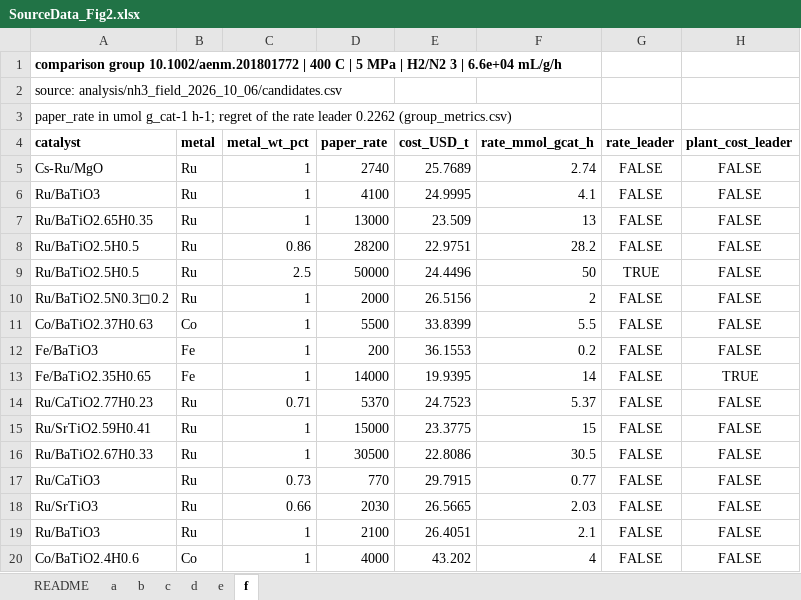
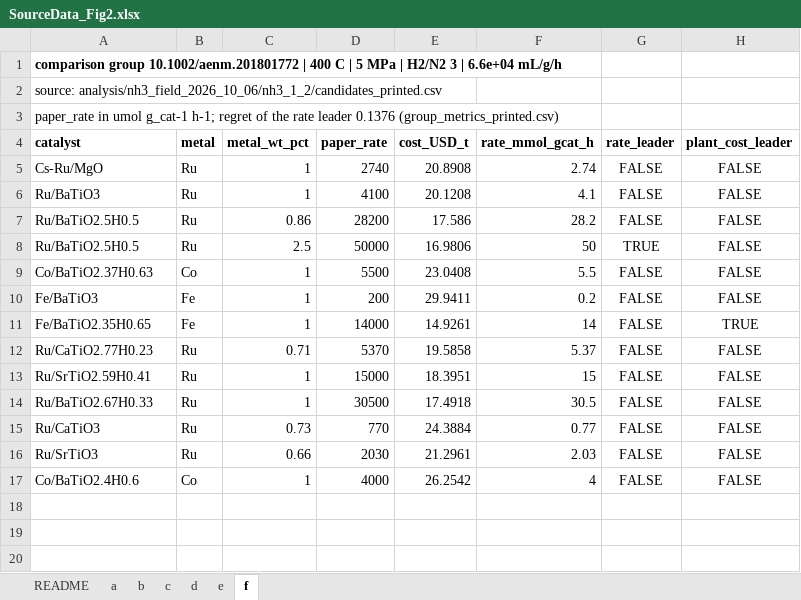
Before and after one commit to stloendays/Catalyst-Essay, an Excel workbook: source_data/SourceData_Fig2.xlsx, sheet f, drawn as a sheet; values as stored, in another font and other column widths than the file's, no borders; removed rows and columns are numbered as before the commit, all else as after; the diff names each change by its address in the sheet, - before the commit and + after, or states it on an @@ line.

```diff
--- a/source_data/SourceData_Fig2.xlsx (sheet f)
+++ b/source_data/SourceData_Fig2.xlsx (sheet f)
-A2 (catalyst): source: analysis/nh3_field_2026_10_06/candidates.csv
+A2 (catalyst): source: analysis/nh3_field_2026_10_06/nh3_1_2/candidates_printed.csv
-A3 (catalyst): …rate leader 0.2262 (group_metrics.csv)
+A3 (catalyst): …rate leader 0.1376 (group_metrics_printed.csv)
-E5 (cost_USD_t): 25.7689
+E5 (cost_USD_t): 20.8908
-E6 (cost_USD_t): 24.9995
+E6 (cost_USD_t): 20.1208
-row 7: Ru/BaTiO2.65H0.35 | Ru | 1 | 13000 | 23.509 | 13 | FALSE | FALSE
-E7 (cost_USD_t): 22.9751
+E7 (cost_USD_t): 17.586
-E8 (cost_USD_t): 24.4496
+E8 (cost_USD_t): 16.9806
-row 10: Ru/BaTiO2.5N0.3◻0.2 | Ru | 1 | 2000 | 26.5156 | 2 | FALSE | FALSE
-E9 (cost_USD_t): 33.8399
+E9 (cost_USD_t): 23.0408
-E10 (cost_USD_t): 36.1553
+E10 (cost_USD_t): 29.9411
-E11 (cost_USD_t): 19.9395
+E11 (cost_USD_t): 14.9261
-E12 (cost_USD_t): 24.7523
+E12 (cost_USD_t): 19.5858
-E13 (cost_USD_t): 23.3775
+E13 (cost_USD_t): 18.3951
-E14 (cost_USD_t): 22.8086
+E14 (cost_USD_t): 17.4918
-E15 (cost_USD_t): 29.7915
+E15 (cost_USD_t): 24.3884
-E16 (cost_USD_t): 26.5665
+E16 (cost_USD_t): 21.2961
-row 19: Ru/BaTiO3 | Ru | 1 | 2100 | 26.4051 | 2.1 | FALSE | FALSE
-E17 (cost_USD_t): 43.202
+E17 (cost_USD_t): 26.2542
```
Also changed, not shown: sheet c, sheet README, source_data/SourceData_Fig1.xlsx, source_data/SourceData_Fig3.xlsx, 6 other files.
